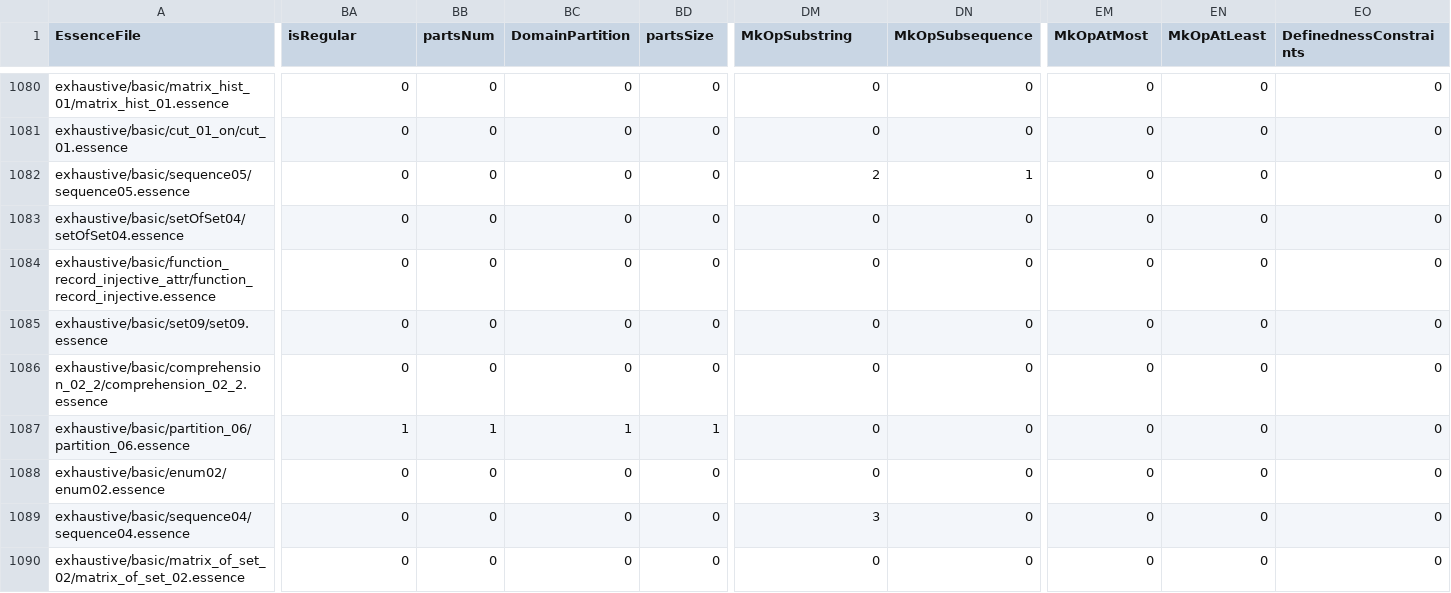
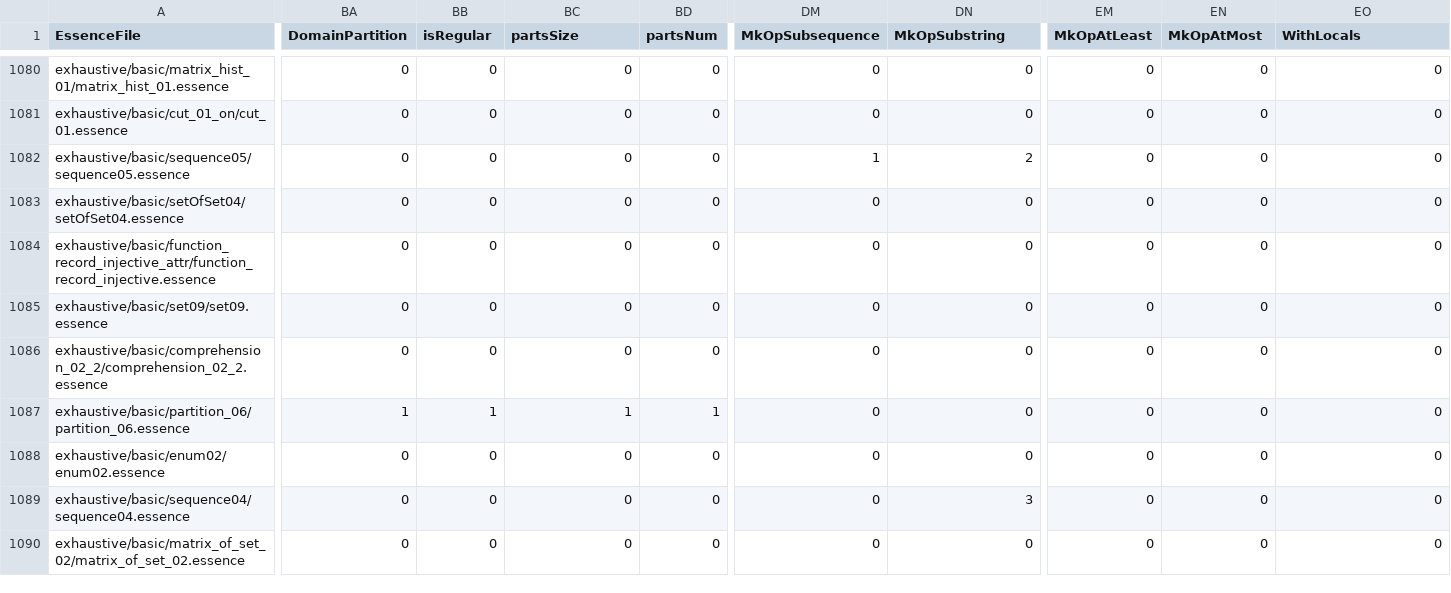
Before and after one commit to EdwardTheLegend/conjure-oxide, a CSV file: tools/essence-feature-usage-stats/data.csv, drawn as a sheet; only a part is shown, gaps mark what is left out; the diff covers the shown part only; the diff names each change by its address in the sheet, - before the commit and + after, or states it on an @@ line.

```diff
--- a/tools/essence-feature-usage-stats/data.csv
+++ b/tools/essence-feature-usage-stats/data.csv
-BA1: isRegular
+BA1: DomainPartition
-BB1: partsNum
+BB1: isRegular
-BC1: DomainPartition
+BC1: partsSize
-BD1: partsSize
+BD1: partsNum
-DM1: MkOpSubstring
+DM1: MkOpSubsequence
-DN1: MkOpSubsequence
+DN1: MkOpSubstring
-EM1: MkOpAtMost
+EM1: MkOpAtLeast
-EN1: MkOpAtLeast
+EN1: MkOpAtMost
-EO1: DefinednessConstraints
+EO1: WithLocals
-DM1082 (MkOpSubsequence): 2
+DM1082 (MkOpSubsequence): 1
-DN1082 (MkOpSubstring): 1
+DN1082 (MkOpSubstring): 2
-DM1089 (MkOpSubsequence): 3
+DM1089 (MkOpSubsequence): 0
-DN1089 (MkOpSubstring): 0
+DN1089 (MkOpSubstring): 3
```
Also changed, not shown: 17 edited cells elsewhere in this file, 1 other file.
